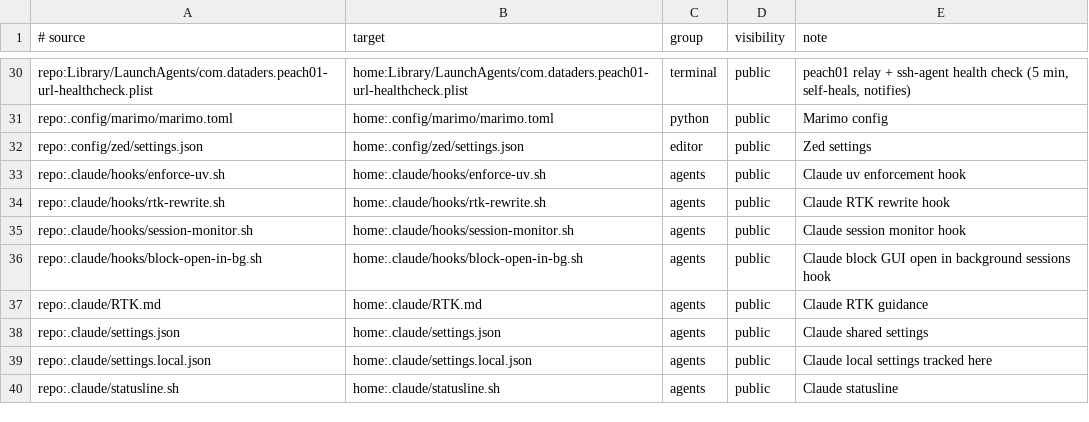
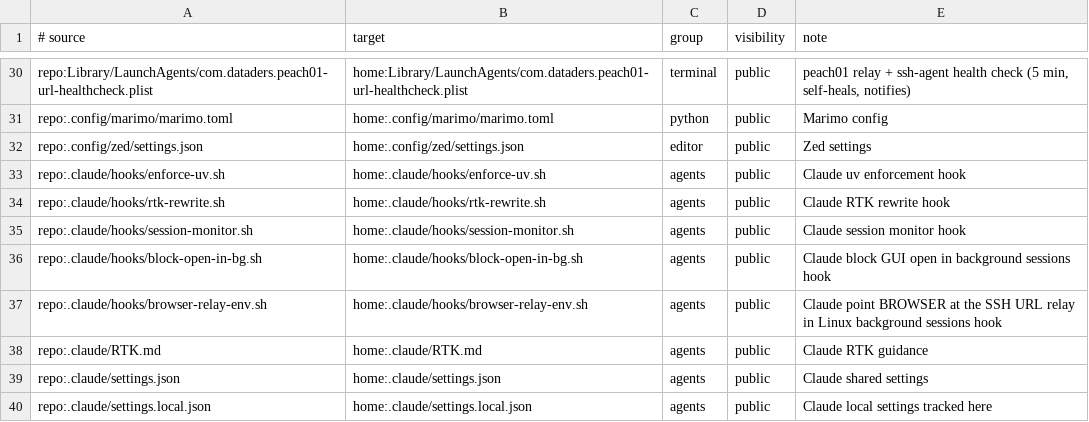
Before and after one commit to dataders/dotfiles, a TSV file: links.tsv, drawn as a sheet; only a part is shown, gaps mark what is left out; the shorter side is filled out with more unchanged rows.

```diff
--- a/links.tsv
+++ b/links.tsv
@@ -36,2 +36,3 @@ repo:.claude/hooks/session-monitor.sh	home:.claude/hooks/session-monitor.sh	agen
 repo:.claude/hooks/block-open-in-bg.sh	home:.claude/hooks/block-open-in-bg.sh	agents	public	Claude block GUI open in background sessions hook
+repo:.claude/hooks/browser-relay-env.sh	home:.claude/hooks/browser-relay-env.sh	agents	public	Claude point BROWSER at the SSH URL relay in Linux background sessions hook
 repo:.claude/RTK.md	home:.claude/RTK.md	agents	public	Claude RTK guidance
```
Also changed, not shown: remote/links.tsv, 4 other files.
